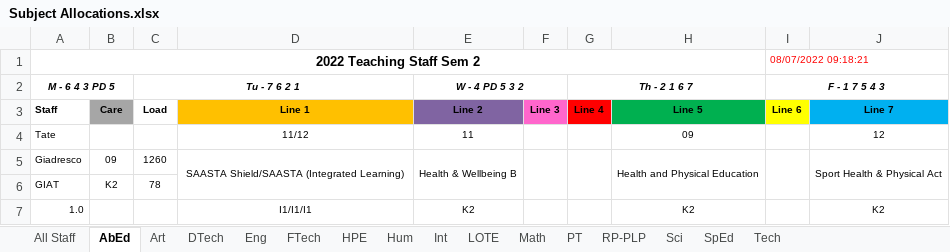
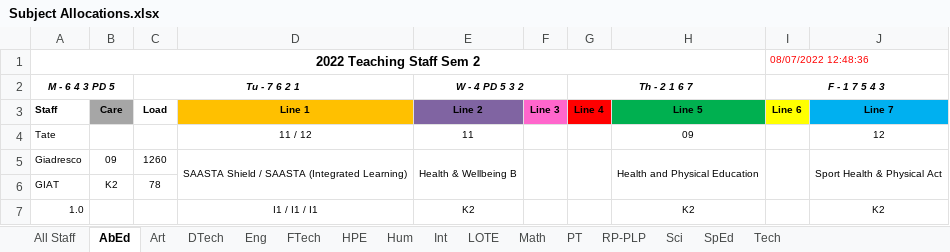
Before and after one commit to MrEldridge22/timetabling, an Excel workbook: Subject Allocations.xlsx, sheet AbEd, drawn as a sheet; values as stored, in another font and other column widths than the file's, no borders; the diff names each change by its address in the sheet, - before the commit and + after, or states it on an @@ line.

```diff
--- a/Subject Allocations.xlsx (sheet AbEd)
+++ b/Subject Allocations.xlsx (sheet AbEd)
-I1 (F - 1 7 5 4 3): 08/07/2022 09:18:21
+I1 (F - 1 7 5 4 3): 08/07/2022 12:48:36
-D4: 11/12
+D4: 11 / 12
-D5: SAASTA Shield/SAASTA (Integrated Learning)
+D5: SAASTA Shield / SAASTA (Integrated Learning)
-D7: I1/I1/I1
+D7: I1 / I1 / I1
```
Also changed, not shown: sheet All Staff, sheet Math, sheet Sci, sheet Tech, sheet Art, sheet SpEd, 9 more sheets, 3 other files.
